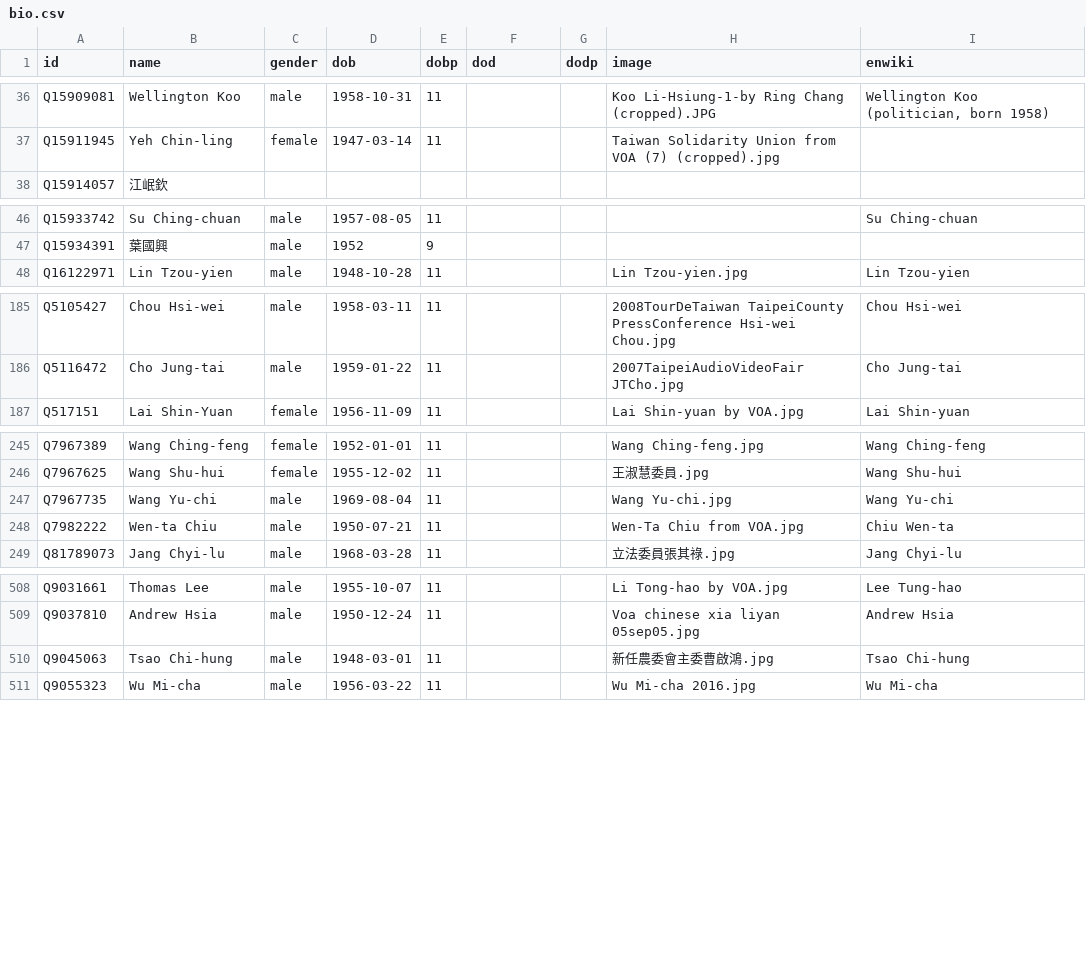
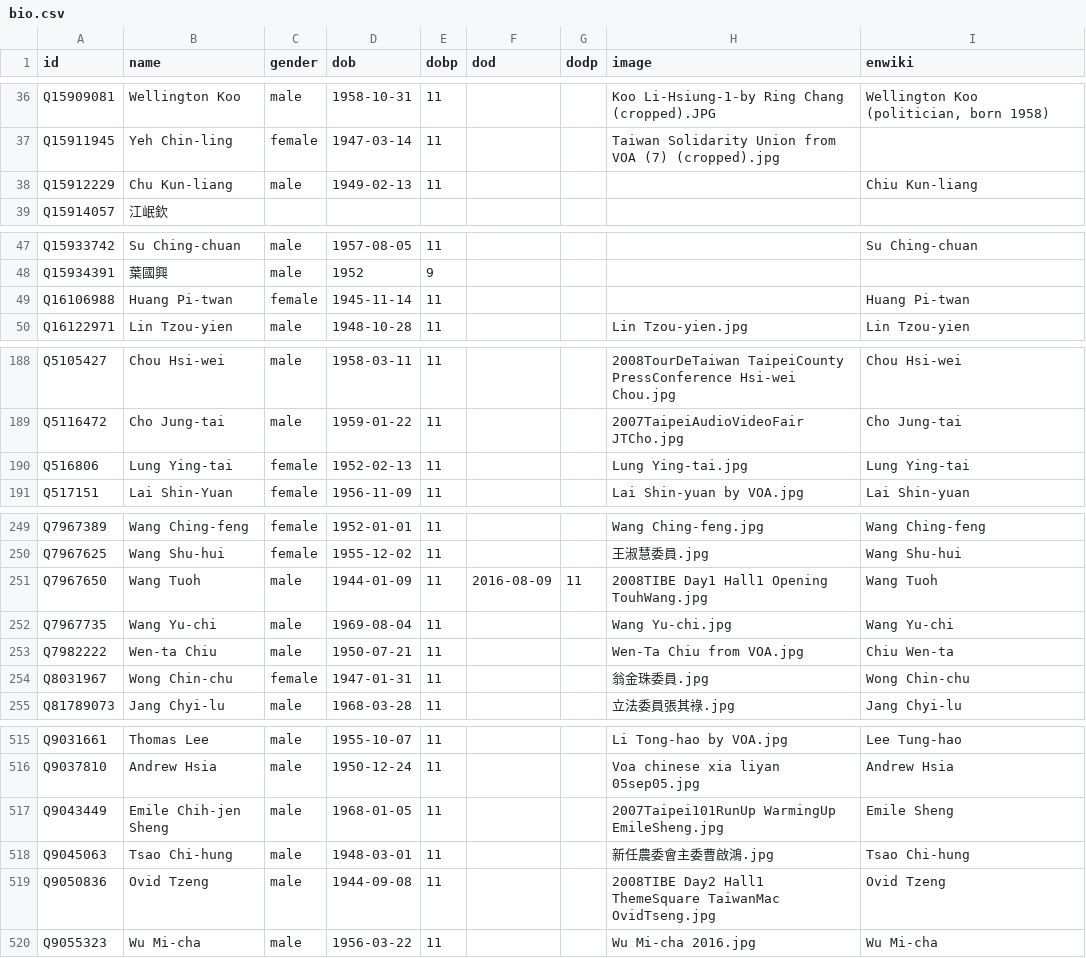
Before and after one commit to every-politician-scrapers/taiwan, a CSV file: html/bio.csv, drawn as a sheet; only a part is shown, gaps mark what is left out; the diff covers the shown part only.

```diff
--- a/html/bio.csv
+++ b/html/bio.csv
@@ -37,2 +37,3 @@ Q15909081,Wellington Koo,male,1958-10-31,11,,,Koo Li-Hsiung-1-by Ring Chang (cro
 Q15911945,Yeh Chin-ling,female,1947-03-14,11,,,Taiwan Solidarity Union from VOA (7) (cropped).jpg,
+Q15912229,Chu Kun-liang,male,1949-02-13,11,,,,Chiu Kun-liang
 Q15914057,江岷欽,,,,,,,
@@ -47,2 +48,3 @@ Q15933742,Su Ching-chuan,male,1957-08-05,11,,,,Su Ching-chuan
 Q15934391,葉國興,male,1952,9,,,,
+Q16106988,Huang Pi-twan,female,1945-11-14,11,,,,Huang Pi-twan
 Q16122971,Lin Tzou-yien,male,1948-10-28,11,,,Lin Tzou-yien.jpg,Lin Tzou-yien
@@ -186,2 +189,3 @@ Q5105427,Chou Hsi-wei,male,1958-03-11,11,,,2008TourDeTaiwan TaipeiCounty PressCo
 Q5116472,Cho Jung-tai,male,1959-01-22,11,,,2007TaipeiAudioVideoFair JTCho.jpg,Cho Jung-tai
+Q516806,Lung Ying-tai,female,1952-02-13,11,,,Lung Ying-tai.jpg,Lung Ying-tai
 Q517151,Lai Shin-Yuan,female,1956-11-09,11,,,Lai Shin-yuan by VOA.jpg,Lai Shin-yuan
@@ -246,4 +250,6 @@ Q7967389,Wang Ching-feng,female,1952-01-01,11,,,Wang Ching-feng.jpg,Wang Ching-f
 Q7967625,Wang Shu-hui,female,1955-12-02,11,,,王淑慧委員.jpg,Wang Shu-hui
+Q7967650,Wang Tuoh,male,1944-01-09,11,2016-08-09,11,2008TIBE Day1 Hall1 Opening TouhWang.jpg,Wang Tuoh
 Q7967735,Wang Yu-chi,male,1969-08-04,11,,,Wang Yu-chi.jpg,Wang Yu-chi
 Q7982222,Wen-ta Chiu,male,1950-07-21,11,,,Wen-Ta Chiu from VOA.jpg,Chiu Wen-ta
+Q8031967,Wong Chin-chu,female,1947-01-31,11,,,翁金珠委員.jpg,Wong Chin-chu
 Q81789073,Jang Chyi-lu,male,1968-03-28,11,,,立法委員張其祿.jpg,Jang Chyi-lu
@@ -509,3 +516,5 @@ Q9031661,Thomas Lee,male,1955-10-07,11,,,Li Tong-hao by VOA.jpg,Lee Tung-hao
 Q9037810,Andrew Hsia,male,1950-12-24,11,,,Voa chinese xia liyan 05sep05.jpg,Andrew Hsia
+Q9043449,Emile Chih-jen Sheng,male,1968-01-05,11,,,2007Taipei101RunUp WarmingUp EmileSheng.jpg,Emile Sheng
 Q9045063,Tsao Chi-hung,male,1948-03-01,11,,,新任農委會主委曹啟鴻.jpg,Tsao Chi-hung
+Q9050836,Ovid Tzeng,male,1944-09-08,11,,,2008TIBE Day2 Hall1 ThemeSquare TaiwanMac OvidTseng.jpg,Ovid Tzeng
 Q9055323,Wu Mi-cha,male,1956-03-22,11,,,Wu Mi-cha 2016.jpg,Wu Mi-cha
```
Also changed, not shown: 3 added rows elsewhere in this file, html/family.csv, html/holders21.csv, 2 other files.
